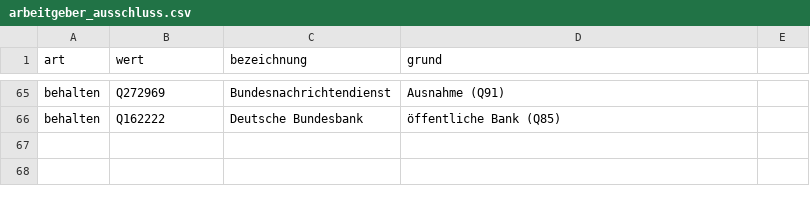
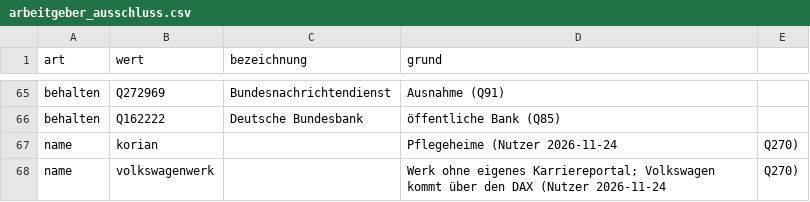
Before and after one commit to testgaly99/jobradar, a CSV file: data/arbeitgeber_ausschluss.csv, drawn as a sheet; only a part is shown, gaps mark what is left out; the diff names each change by its address in the sheet, - before the commit and + after, or states it on an @@ line.

```diff
--- a/data/arbeitgeber_ausschluss.csv
+++ b/data/arbeitgeber_ausschluss.csv
+row 67: name | korian |  | Pflegeheime (Nutzer 2026-11-24 | Q270)
+row 68: name | volkswagenwerk |  | Werk ohne eigenes Karriereportal; Volkswagen kommt über den DAX (Nutzer 2026-11-24 | Q270)
```
Also changed, not shown: 7 other files.
